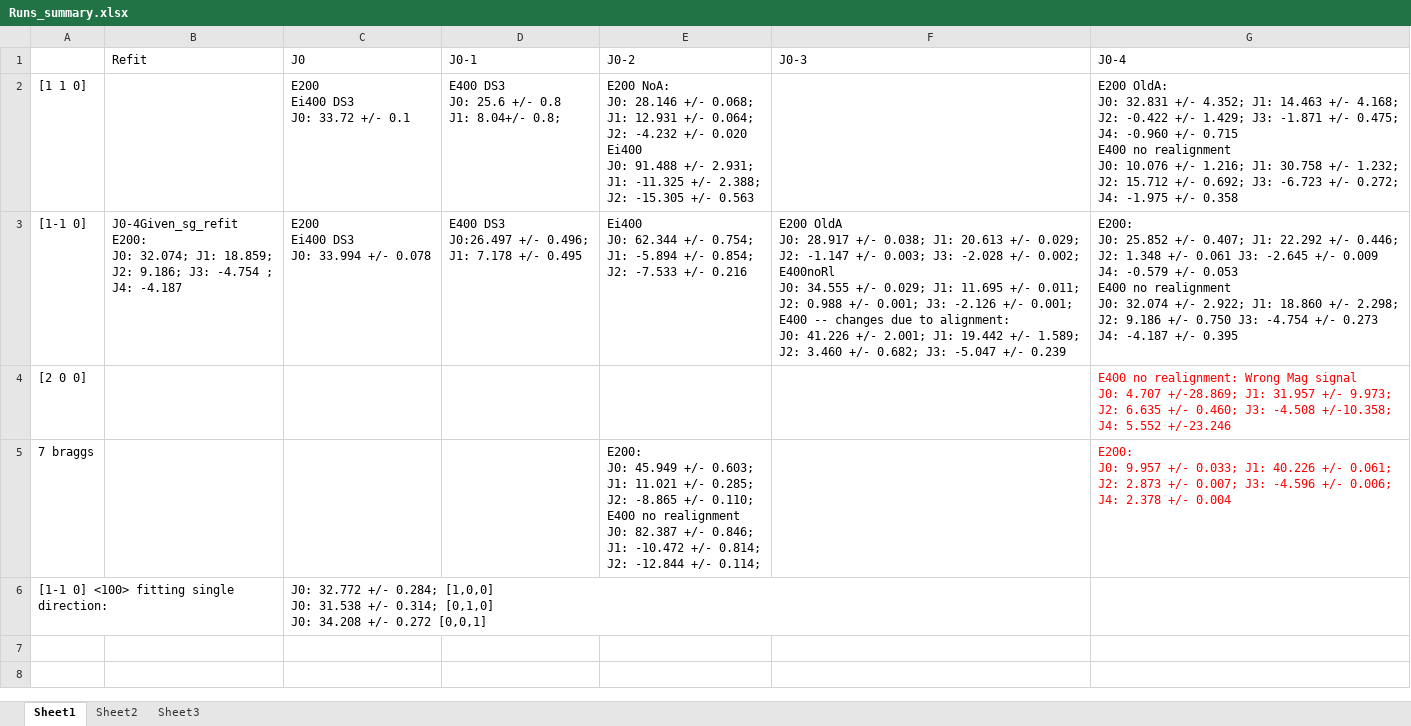
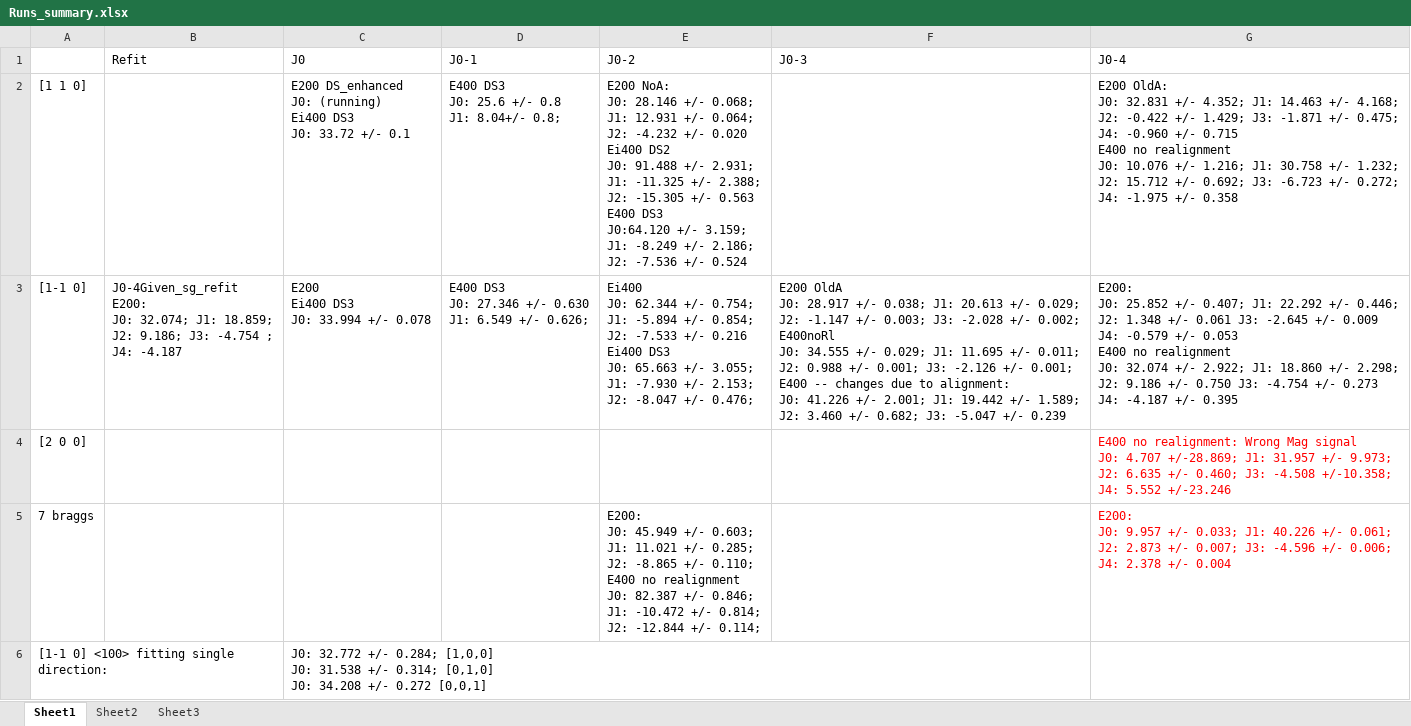
Before and after one commit to abuts/Fe, an Excel workbook: June2017/Runs_summary.xlsx, sheet Sheet1, drawn as a sheet; values as stored, in another font and other column widths than the file's, no borders; ↵ is a line break in a cell; the diff names each change by its address in the sheet, - before the commit and + after, or states it on an @@ line.

Commit message:
enhanced inputs for plot_Cuts.m plot_EnCuts.m and plot_dirCut.m and minor changes reflecting the current state of analysis.

```diff
--- a/June2017/Runs_summary.xlsx (sheet Sheet1)
+++ b/June2017/Runs_summary.xlsx (sheet Sheet1)
-C2 (J0): E200 ↵ Ei400 DS3 ↵ J0: 33.72 +/- 0.1
+C2 (J0): E200 DS_enhanced ↵ J0: (running) ↵ Ei400 DS3 ↵ J0: 33.72 +/- 0.1
-E2 (J0-2): …0.020 ↵ Ei400 ↵ J0: 91.488 +/- 2.931; ↵ J1: -11.325 +/- 2.388; ↵ J2: -15.305 +/- 0.563
+E2 (J0-2): …0.020 ↵ Ei400 DS2 ↵ J0: 91.488 +/- 2.931; ↵ J1: -11.325 +/- 2.388; ↵ J2: -15.305 +/- 0.563 ↵ E400 DS3 ↵ J0:64.120 +/- 3.159; ↵ J1: -8.249 +/- 2.186; ↵ J2: -7.536 +/- 0.524
-D3 (J0-1): E400 DS3 ↵ J0:26.497 +/- 0.496; ↵ J1: 7.178 +/- 0.495
+D3 (J0-1): E400 DS3 ↵ J0: 27.346 +/- 0.630 ↵ J1: 6.549 +/- 0.626;
-E3 (J0-2): …+/- 0.216
+E3 (J0-2): …+/- 0.216 ↵ Ei400 DS3 ↵ J0: 65.663 +/- 3.055; ↵ J1: -7.930 +/- 2.153; ↵ J2: -8.047 +/- 0.476;
```
Also changed, not shown: 12 other files.
